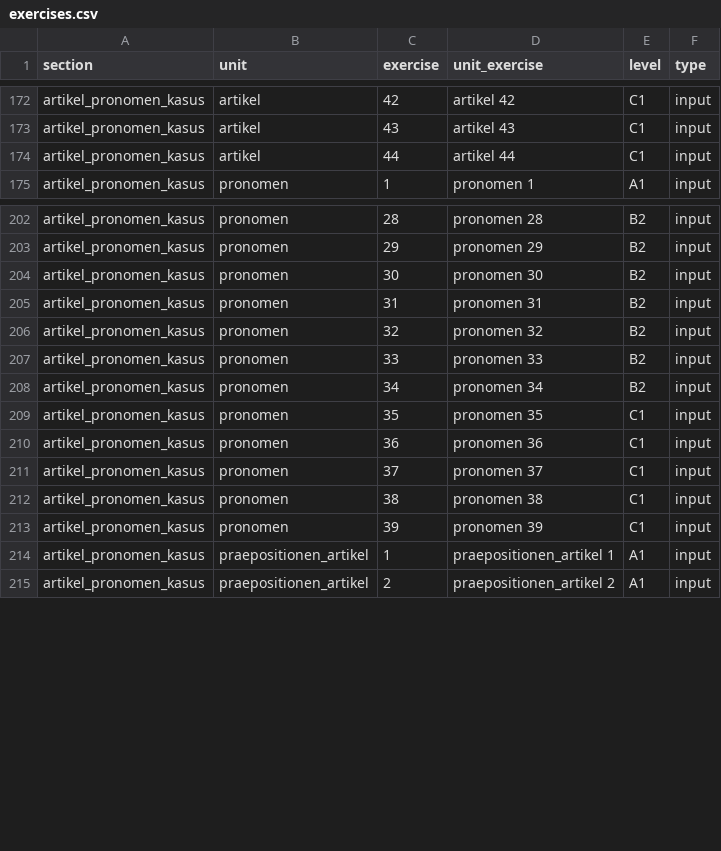
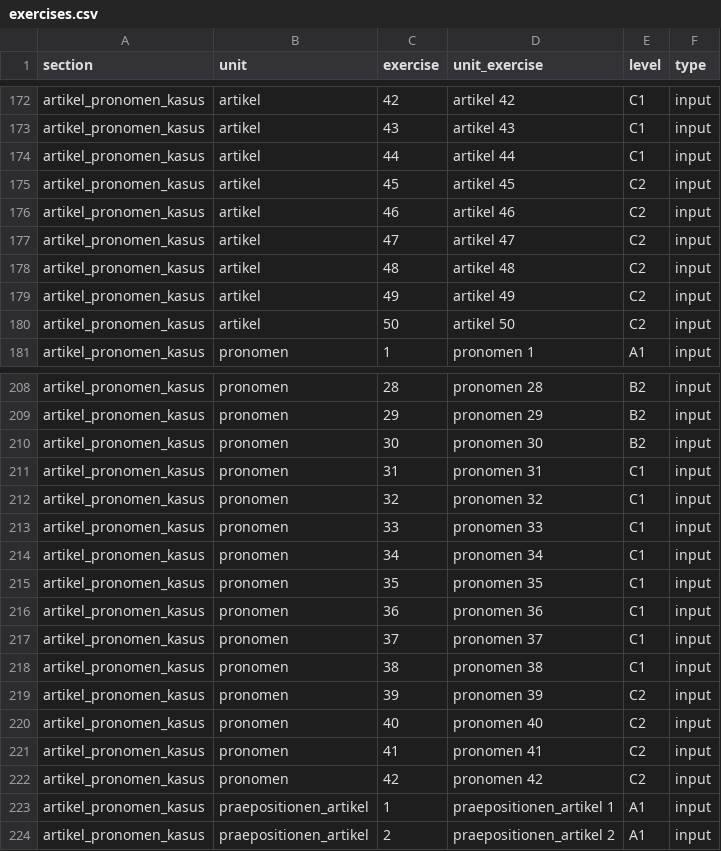
Before and after one commit to cbjcamus/Sievers-Study-Hall, a CSV file: data/datasets/other/exercises.csv, drawn as a sheet; only a part is shown, gaps mark what is left out.

```diff
--- a/data/datasets/other/exercises.csv
+++ b/data/datasets/other/exercises.csv
@@ -174,2 +174,8 @@ artikel_pronomen_kasus,artikel,43,artikel 43,C1,input
 artikel_pronomen_kasus,artikel,44,artikel 44,C1,input
+artikel_pronomen_kasus,artikel,45,artikel 45,C2,input
+artikel_pronomen_kasus,artikel,46,artikel 46,C2,input
+artikel_pronomen_kasus,artikel,47,artikel 47,C2,input
+artikel_pronomen_kasus,artikel,48,artikel 48,C2,input
+artikel_pronomen_kasus,artikel,49,artikel 49,C2,input
+artikel_pronomen_kasus,artikel,50,artikel 50,C2,input
 artikel_pronomen_kasus,pronomen,1,pronomen 1,A1,input
@@ -204,6 +210,6 @@ artikel_pronomen_kasus,pronomen,29,pronomen 29,B2,input
 artikel_pronomen_kasus,pronomen,30,pronomen 30,B2,input
-artikel_pronomen_kasus,pronomen,31,pronomen 31,B2,input
-artikel_pronomen_kasus,pronomen,32,pronomen 32,B2,input
-artikel_pronomen_kasus,pronomen,33,pronomen 33,B2,input
-artikel_pronomen_kasus,pronomen,34,pronomen 34,B2,input
+artikel_pronomen_kasus,pronomen,31,pronomen 31,C1,input
+artikel_pronomen_kasus,pronomen,32,pronomen 32,C1,input
+artikel_pronomen_kasus,pronomen,33,pronomen 33,C1,input
+artikel_pronomen_kasus,pronomen,34,pronomen 34,C1,input
 artikel_pronomen_kasus,pronomen,35,pronomen 35,C1,input
@@ -212,3 +218,6 @@ artikel_pronomen_kasus,pronomen,37,pronomen 37,C1,input
 artikel_pronomen_kasus,pronomen,38,pronomen 38,C1,input
-artikel_pronomen_kasus,pronomen,39,pronomen 39,C1,input
+artikel_pronomen_kasus,pronomen,39,pronomen 39,C2,input
+artikel_pronomen_kasus,pronomen,40,pronomen 40,C2,input
+artikel_pronomen_kasus,pronomen,41,pronomen 41,C2,input
+artikel_pronomen_kasus,pronomen,42,pronomen 42,C2,input
 artikel_pronomen_kasus,praepositionen_artikel,1,praepositionen_artikel 1,A1,input
```
Also changed, not shown: data/datasets/artikel_pronomen_kasus/artikel.csv, data/datasets/artikel_pronomen_kasus/verben_artikel.csv, 21 other files.
